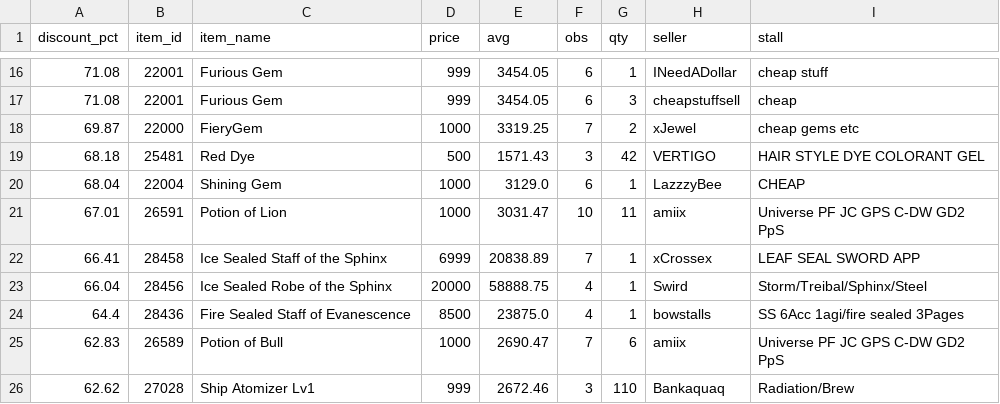
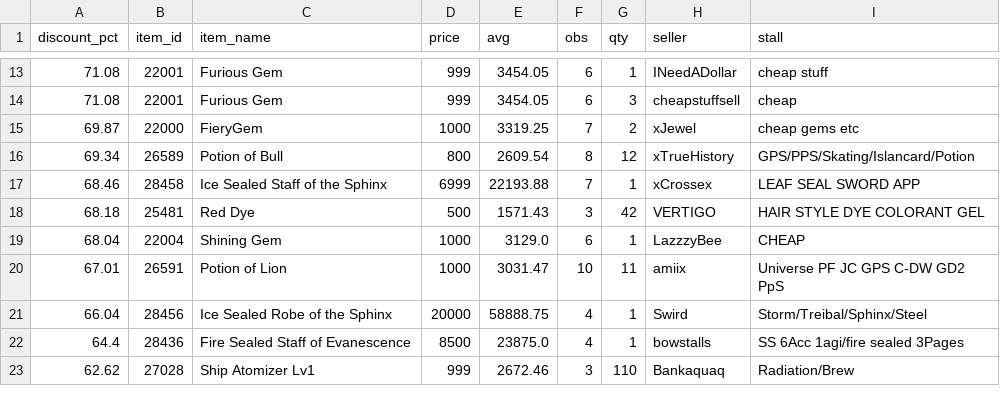
Before and after one commit to Bunencio/moon-discounts, a CSV file: docs/discount_hits_ge_50pct.csv, drawn as a sheet; only a part is shown, gaps mark what is left out; the diff covers the shown part only.

```diff
--- a/docs/discount_hits_ge_50pct.csv
+++ b/docs/discount_hits_ge_50pct.csv
@@ -18,2 +15,4 @@ discount_pct,item_id,item_name,price,avg,obs,qty,seller,stall
 69.87,22000,FieryGem,1000,3319.25,7,2,xJewel,cheap gems etc
+69.34,26589,Potion of Bull,800,2609.54,8,12,xTrueHistory,GPS/PPS/Skating/Islancard/Potion
+68.46,28458,Ice Sealed Staff of the Sphinx,6999,22193.88,7,1,xCrossex,LEAF  SEAL  SWORD APP
 68.18,25481,Red Dye,500,1571.43,3,42,VERTIGO,HAIR  STYLE DYE COLORANT GEL
@@ -21,6 +20,4 @@ discount_pct,item_id,item_name,price,avg,obs,qty,seller,stall
 67.01,26591,Potion of Lion,1000,3031.47,10,11,amiix,Universe PF JC GPS C-DW GD2 PpS
-66.41,28458,Ice Sealed Staff of the Sphinx,6999,20838.89,7,1,xCrossex,LEAF  SEAL  SWORD APP
 66.04,28456,Ice Sealed Robe of the Sphinx,20000,58888.75,4,1,Swird,Storm/Treibal/Sphinx/Steel
 64.4,28436,Fire Sealed Staff of Evanescence,8500,23875.0,4,1,bowstalls,SS 6Acc 1agi/fire sealed 3Pages
-62.83,26589,Potion of Bull,1000,2690.47,7,6,amiix,Universe PF JC GPS C-DW GD2 PpS
 62.62,27028,Ship Atomizer Lv1,999,2672.46,3,110,Bankaquaq,Radiation/Brew
```
Also changed, not shown: 6 added rows, 10 removed rows and 6 edited cells elsewhere in this file, docs/profit_hits_ge_20000.csv.
